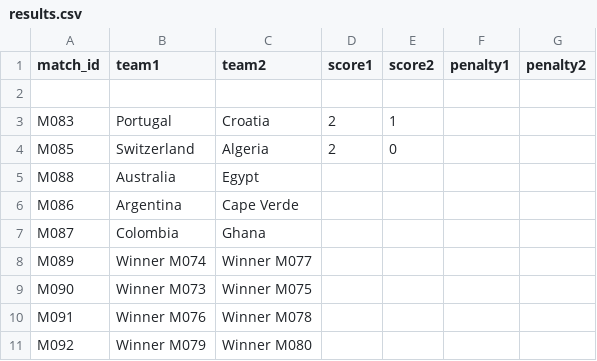
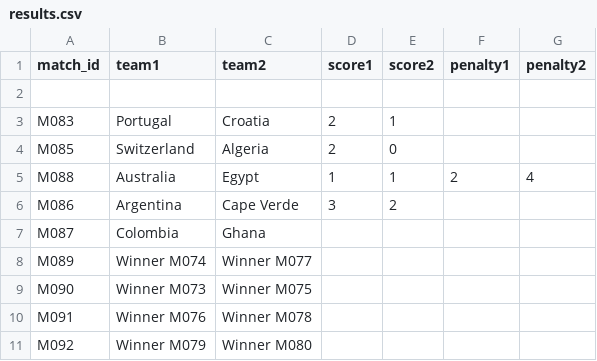
Before and after one commit to cantonadong/FIFA-World-Cup-2026-Server, a CSV file: public/data/results.csv, drawn as a sheet; only a part is shown.

Commit message:
Update results.csv

```diff
--- a/public/data/results.csv
+++ b/public/data/results.csv
@@ -4,4 +4,4 @@
 "M085","Switzerland","Algeria","2","0","",""
-"M088","Australia","Egypt","","","",""
-"M086","Argentina","Cape Verde","","","",""
+"M088","Australia","Egypt","1","1","2","4"
+"M086","Argentina","Cape Verde","3","2","",""
 "M087","Colombia","Ghana","","","",""
```
